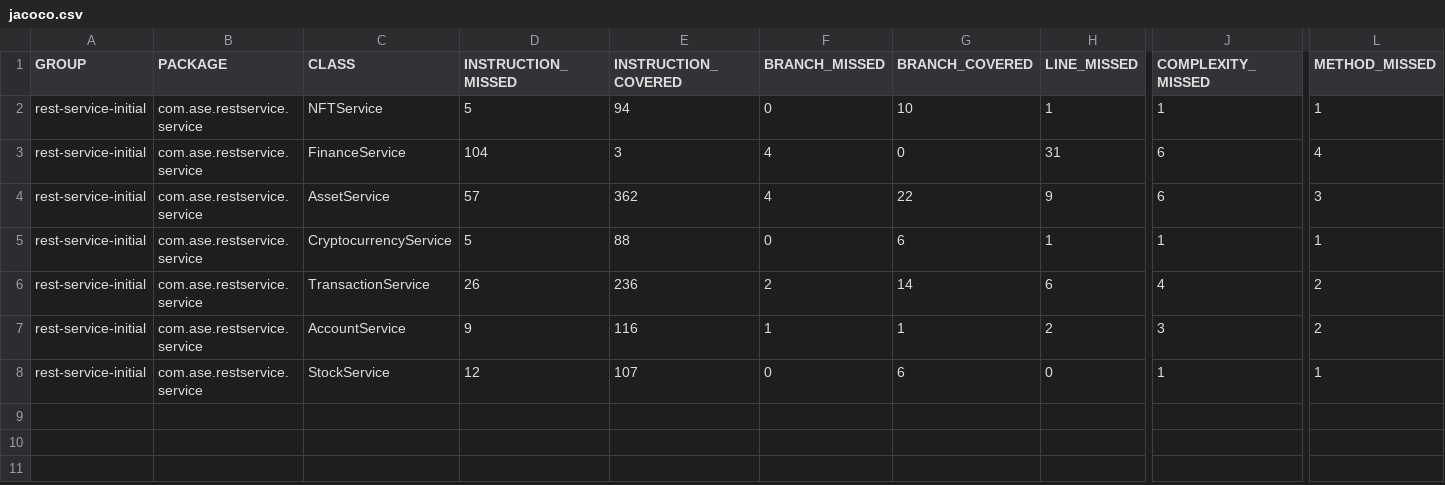
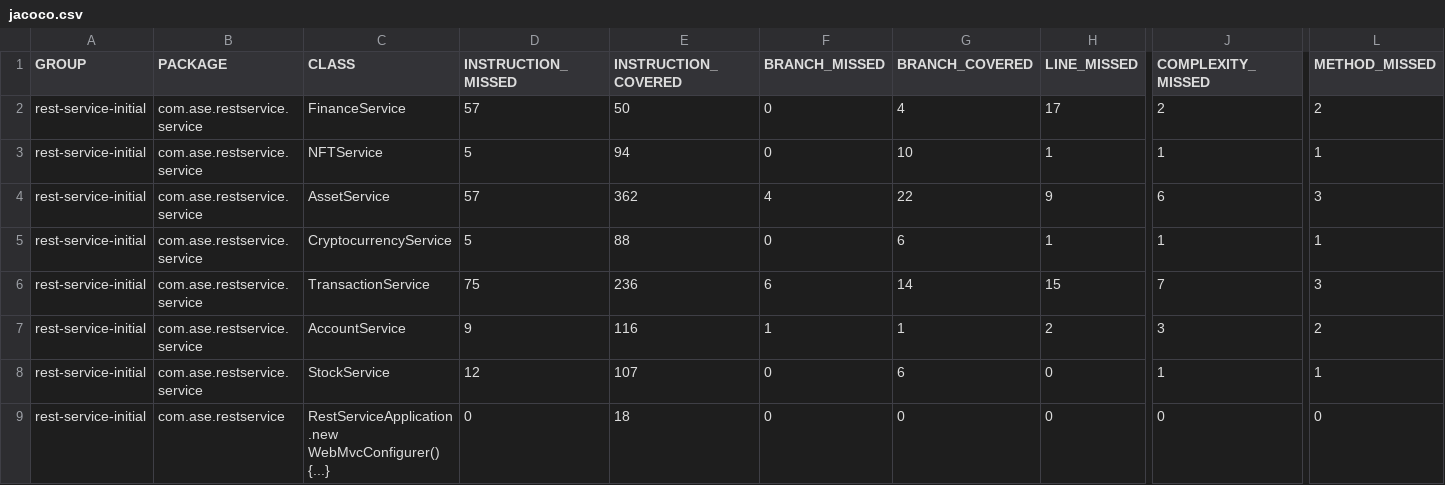
Before and after one commit to wu-rymd/bkjr, a CSV file: reports/jacoco/jacoco.csv, drawn as a sheet; only a part is shown, gaps mark what is left out; removed rows and columns are numbered as before the commit, all else as after; rows hold the shown columns only; the diff names each change by its address in the sheet, - before the commit and + after, or states it on an @@ line.

Commit message:
[AUTO]Update reports
Files changed:
A	reports/checkstyle/site/checkstyle.html
A	reports/checkstyle/site/css/maven-base.css
A	reports/checkstyle/site/css/maven-theme.css
A	reports/checkstyle/site/css/print.css
A	reports/checkstyle/site/css/site.css
A	reports/checkstyle/site/images/collapsed.gif
A	reports/checkstyle/site/images/expanded.gif
A	reports/checkstyle/site/images/external.png
A	reports/checkstyle/site/images/icon_error_sml.gif
A	reports/checkstyle/site/images/icon_info_sml.gif
A	reports/checkstyle/site/images/icon_success_sml.gif
A	reports/checkstyle/site/images/icon_warning_sml.gif
A	reports/checkstyle/site/images/logos/build-by-maven-black.png
A	reports/checkstyle/site/images/logos/build-by-maven-white.png
A	reports/checkstyle/site/images/logos/maven-feather.png
A	reports/checkstyle/site/images/newwindow.png
A	reports/checkstyle/site/images/rss.png
M	reports/findbugs/findbugsXml.xml
M	reports/jacoco/com.ase.restservice.service/FinanceService.html
M	reports/jacoco/com.ase.restservice.service/FinanceService.java.html
M	reports/jacoco/com.ase.restservice.service/TransactionService.html
M	reports/jacoco/com.ase.restservice.service/TransactionService.java.html
M	reports/jacoco/com.ase.restservice.service/index.html
M	reports/jacoco/com.ase.restservice.service/index.source.html
A	reports/jacoco/com.ase.restservice/RestServiceApplication$1.html
M	reports/jacoco/com.ase.restservice/RestServiceApplication.java.html
M	reports/jacoco/com.ase.restservice/index.html
M	reports/jacoco/com.ase.restservice/index.source.html
M	reports/jacoco/index.html
M	reports/jacoco/jacoco-sessions.html
M	reports/jacoco/jacoco.csv
M	reports/jacoco/jacoco.xml

```diff
--- a/reports/jacoco/jacoco.csv
+++ b/reports/jacoco/jacoco.csv
+row 2: rest-service-initial | com.ase.restservice.service | FinanceService | 57 | 50 | 0 | 4 | 17 | 2 | 2
-row 3: rest-service-initial | com.ase.restservice.service | FinanceService | 104 | 3 | 4 | 0 | 31 | 6 | 4
-D6 (INSTRUCTION_MISSED): 26
+D6 (INSTRUCTION_MISSED): 75
-F6 (BRANCH_MISSED): 2
+F6 (BRANCH_MISSED): 6
-H6 (LINE_MISSED): 6
+H6 (LINE_MISSED): 15
-J6 (COMPLEXITY_MISSED): 4
+J6 (COMPLEXITY_MISSED): 7
-L6 (METHOD_MISSED): 2
+L6 (METHOD_MISSED): 3
+row 9: rest-service-initial | com.ase.restservice | RestServiceApplication.new WebMvcConfigurer() {...} | 0 | 18 | 0 | 0 | 0 | 0 | 0
```
Also changed, not shown: 31 other files.
